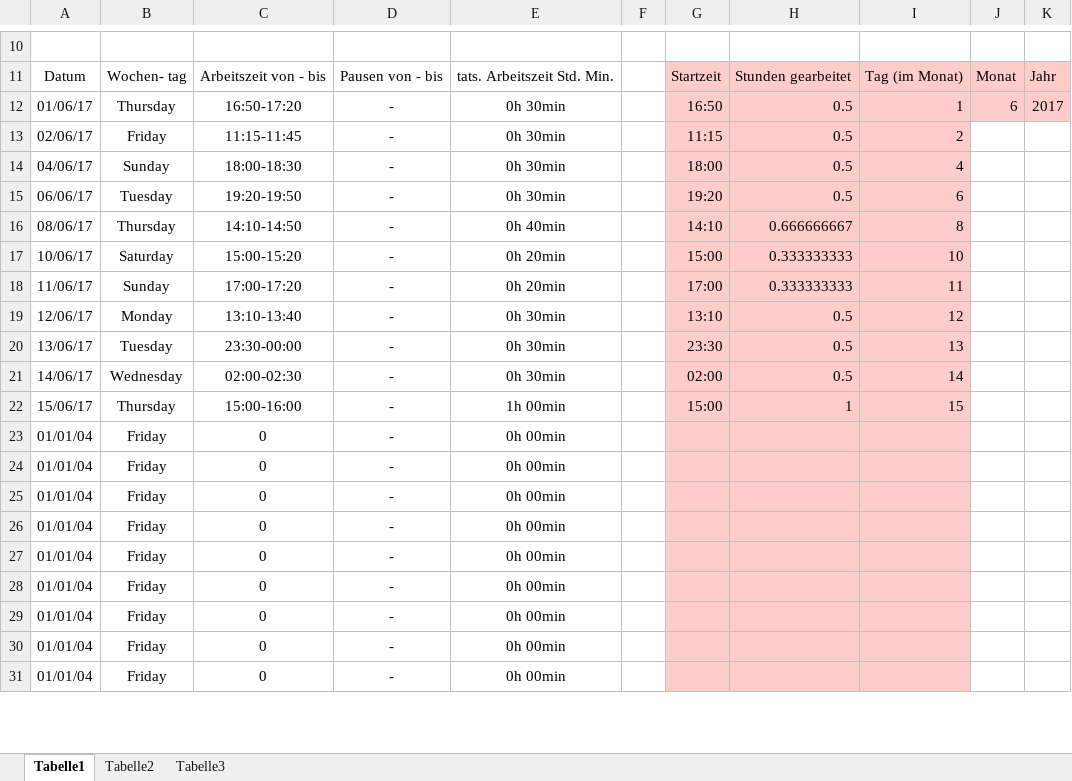
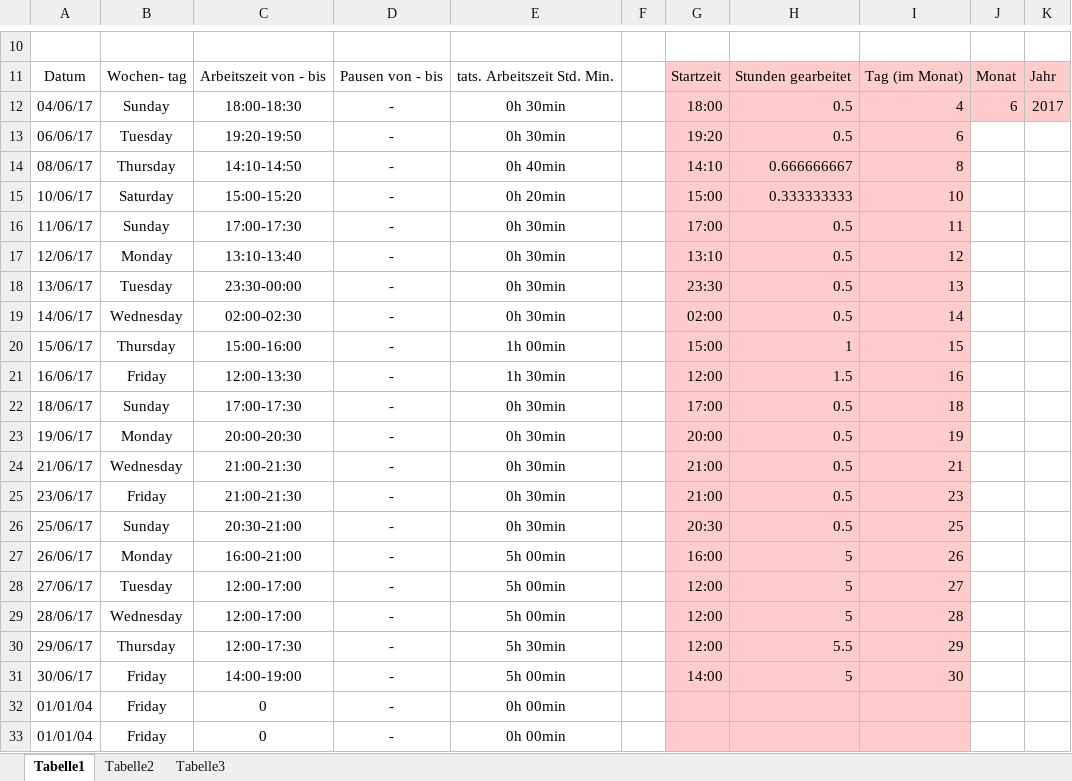
Before and after one commit to Invice/oxygen_crawl, an Excel workbook: Dokumente/Nachweise_offiziell/2017_Juni.xlsx, sheet Tabelle1, drawn as a sheet; only a part is shown, gaps mark what is left out; the shorter side is filled out with more unchanged rows; values as stored, in another font and other column widths than the file's, no borders; removed rows and columns are numbered as before the commit, all else as after; the diff covers the shown part only; the diff names each change by its address in the sheet, - before the commit and + after, or states it on an @@ line.

```diff
--- a/Dokumente/Nachweise_offiziell/2017_Juni.xlsx (sheet Tabelle1)
+++ b/Dokumente/Nachweise_offiziell/2017_Juni.xlsx (sheet Tabelle1)
-row 12: 01/06/17 | Thursday | 16:50-17:20 | - | 0h 30min |  | 16:50 | 0.5 | 1 | 6 | 2017
-row 13: 02/06/17 | Friday | 11:15-11:45 | - | 0h 30min |  | 11:15 | 0.5 | 2
-J12: (empty)
+J12: 6
-J12:K12 fill: none
+J12:K12 fill: #FFCCCC
-K12: (empty)
+K12: 2017
-C16: 17:00-17:20
+C16: 17:00-17:30
-E16: 0h 20min
+E16: 0h 30min
-H16: 0.333333333
+H16: 0.5
+row 21: 16/06/17 | Friday | 12:00-13:30 | - | 1h 30min |  | 12:00 | 1.5 | 16
+row 22: 18/06/17 | Sunday | 17:00-17:30 | - | 0h 30min |  | 17:00 | 0.5 | 18
+row 23: 19/06/17 | Monday | 20:00-20:30 | - | 0h 30min |  | 20:00 | 0.5 | 19
+row 24: 21/06/17 | Wednesday | 21:00-21:30 | - | 0h 30min |  | 21:00 | 0.5 | 21
+row 25: 23/06/17 | Friday | 21:00-21:30 | - | 0h 30min |  | 21:00 | 0.5 | 23
+row 26: 25/06/17 | Sunday | 20:30-21:00 | - | 0h 30min |  | 20:30 | 0.5 | 25
+row 27: 26/06/17 | Monday | 16:00-21:00 | - | 5h 00min |  | 16:00 | 5 | 26
+row 28: 27/06/17 | Tuesday | 12:00-17:00 | - | 5h 00min |  | 12:00 | 5 | 27
+row 29: 28/06/17 | Wednesday | 12:00-17:00 | - | 5h 00min |  | 12:00 | 5 | 28
+row 30: 29/06/17 | Thursday | 12:00-17:30 | - | 5h 30min |  | 12:00 | 5.5 | 29
+row 31: 30/06/17 | Friday | 14:00-19:00 | - | 5h 00min |  | 14:00 | 5 | 30
```
Also changed, not shown: 9 removed rows and 1 edited cell elsewhere in this sheet, formulas that keep their value, 20 other files.
